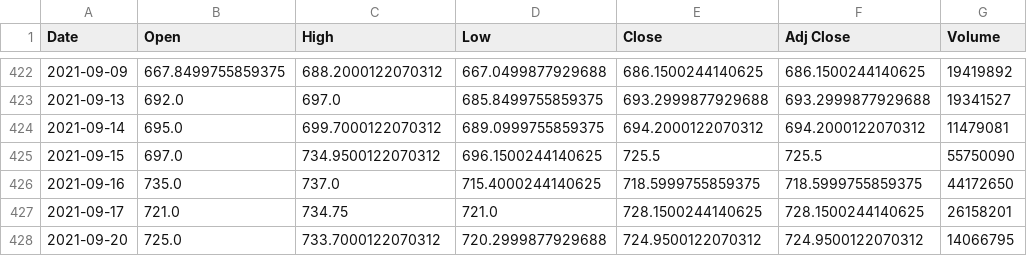
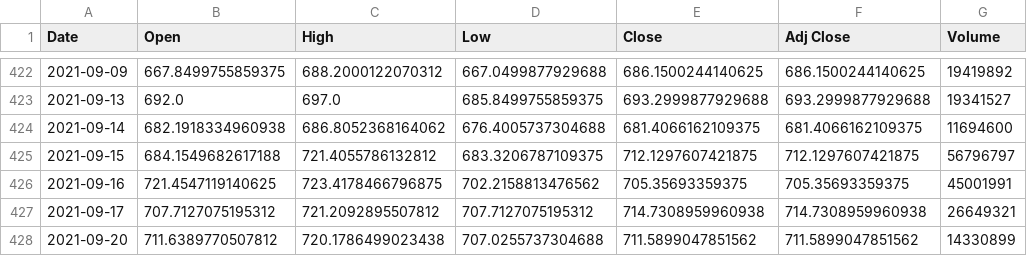
Before and after one commit to momo-senpai/be_project, a CSV file: data/stocks/BHARTIARTL.csv, drawn as a sheet; only a part is shown, gaps mark what is left out; the diff covers the shown part only.

```diff
--- a/data/stocks/BHARTIARTL.csv
+++ b/data/stocks/BHARTIARTL.csv
@@ -423,6 +423,6 @@ Date,Open,High,Low,Close,Adj Close,Volume
 2021-09-13,692.0,697.0,685.8499755859375,693.2999877929688,693.2999877929688,19341527
-2021-09-14,695.0,699.7000122070312,689.0999755859375,694.2000122070312,694.2000122070312,11479081
-2021-09-15,697.0,734.9500122070312,696.1500244140625,725.5,725.5,55750090
-2021-09-16,735.0,737.0,715.4000244140625,718.5999755859375,718.5999755859375,44172650
-2021-09-17,721.0,734.75,721.0,728.1500244140625,728.1500244140625,26158201
-2021-09-20,725.0,733.7000122070312,720.2999877929688,724.9500122070312,724.9500122070312,14066795
+2021-09-14,682.1918334960938,686.8052368164062,676.4005737304688,681.4066162109375,681.4066162109375,11694600
+2021-09-15,684.1549682617188,721.4055786132812,683.3206787109375,712.1297607421875,712.1297607421875,56796797
+2021-09-16,721.4547119140625,723.4178466796875,702.2158813476562,705.35693359375,705.35693359375,45001991
+2021-09-17,707.7127075195312,721.2092895507812,707.7127075195312,714.7308959960938,714.7308959960938,26649321
+2021-09-20,711.6389770507812,720.1786499023438,707.0255737304688,711.5899047851562,711.5899047851562,14330899
```
Also changed, not shown: 2 added rows and 18 edited cells elsewhere in this file, data/stocks/AXISBANK.csv, data/stocks/CIPLA.csv, 49 other files.
